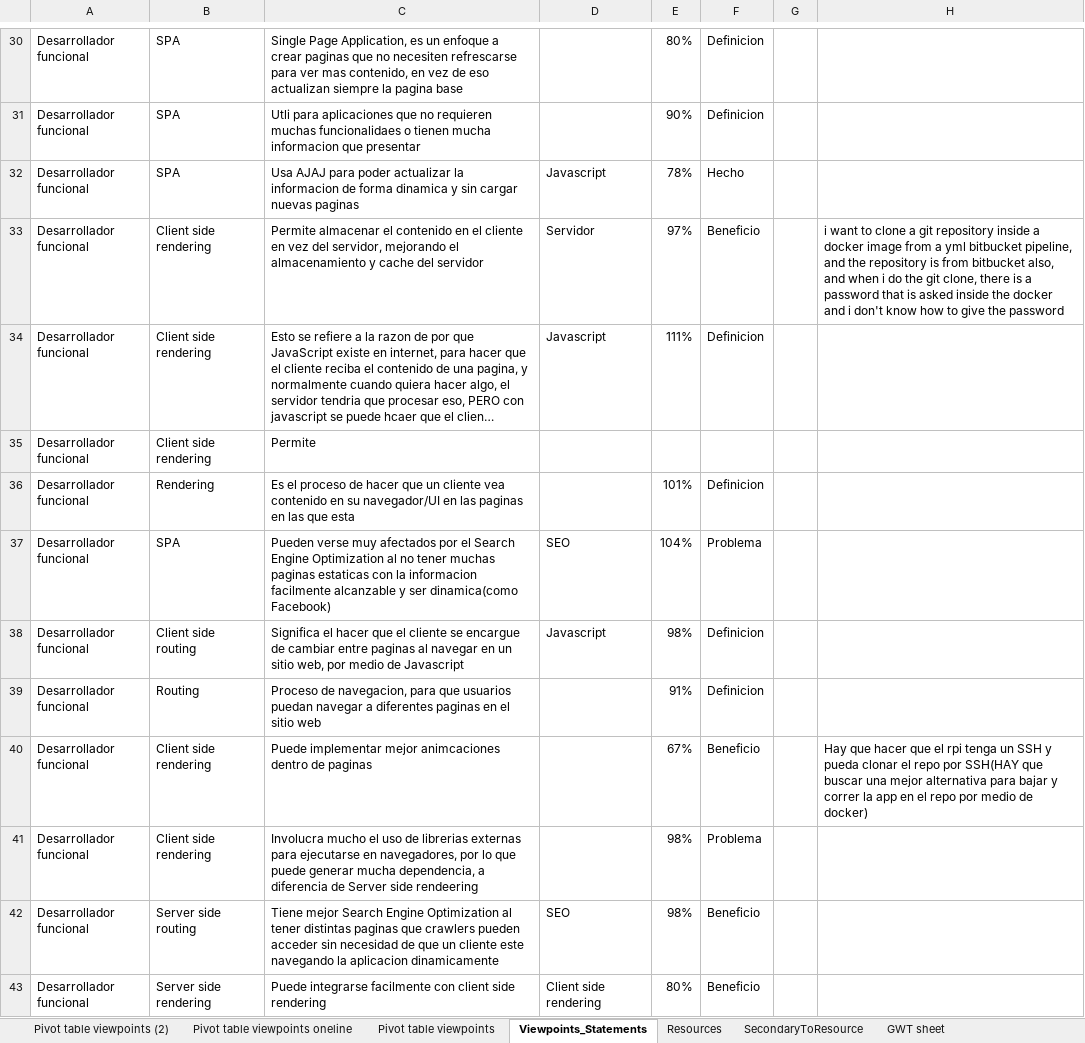
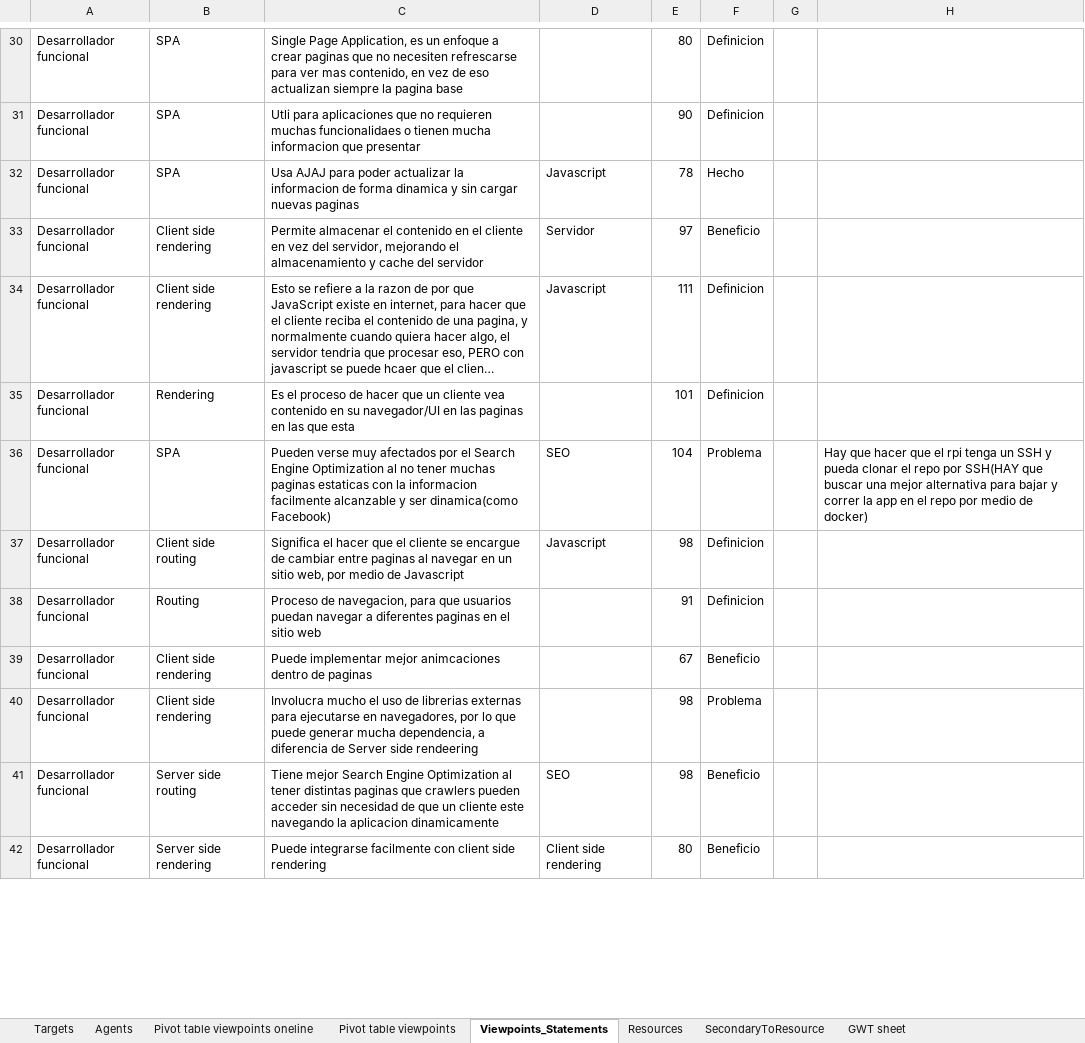
Before and after one commit to CharlieDevel/MyNotes, an Excel workbook: Excels/Viewpoints Desarollo Web.xlsx, sheet Viewpoints_Statements, drawn as a sheet; only a part is shown, gaps mark what is left out; long unchanged cells end in …; values as stored, in another font and other column widths than the file's, no borders; conditional formats and table styles not drawn; 2 other sheets too large or unreadable and not compared; removed rows and columns are numbered as before the commit, all else as after; the diff covers the shown part only; the diff names each change by its address in the sheet, - before the commit and + after, or states it on an @@ line.

```diff
--- a/Excels/Viewpoints Desarollo Web.xlsx (sheet Viewpoints_Statements)
+++ b/Excels/Viewpoints Desarollo Web.xlsx (sheet Viewpoints_Statements)
-sheet tab: Pivot table viewpoints (2)
+sheet tab: Targets
+sheet tab: Agents
-E30: 80%
+E30: 80
-E31: 90%
+E31: 90
-E32: 78%
+E32: 78
-E33: 97%
+E33: 97
-H33: i want to clone a git repository inside a docker image from a yml bitbucket pipeline, and the repository is from bitbucket also, and when i do the git clone, there is a password that is asked inside the docker and i don't know how to give the password
+H33: (empty)
-E34: 111%
+E34: 111
-row 35: Desarrollador funcional | Client side rendering | Permite
-E35: 101%
+E35: 101
-E36: 104%
+E36: 104
-H36: (empty)
+H36: Hay que hacer que el rpi tenga un SSH y pueda clonar el repo por SSH(HAY que buscar una mejor alternativa para bajar y correr la app en el repo por medio de docker)
-E37: 98%
+E37: 98
-E38: 91%
+E38: 91
-E39: 67%
+E39: 67
-H39: Hay que hacer que el rpi tenga un SSH y pueda clonar el repo por SSH(HAY que buscar una mejor alternativa para bajar y correr la app en el repo por medio de docker)
+H39: (empty)
-E40:E41: 98%
+E40:E41: 98
-E42: 80%
+E42: 80
```
Also changed, not shown: 15 added rows and 59 edited cells elsewhere in this sheet, sheet SecondaryToResource, sheet Resources, formulas that keep their value, Excels/Viewpoints Ideas.xlsx, Excels/Viewpointss FlowUML.xlsx, 9 other files.
